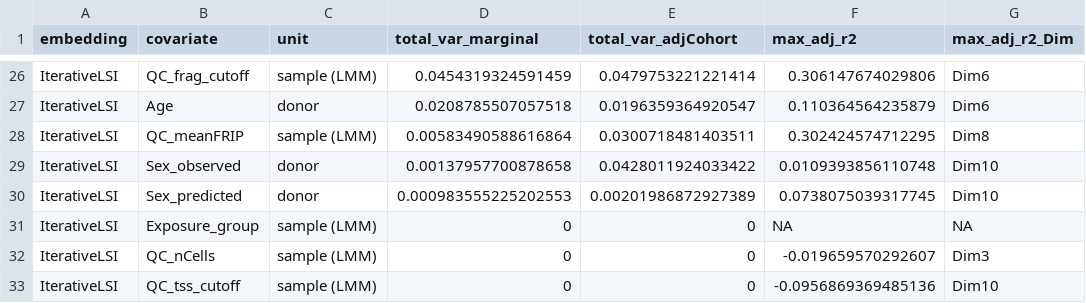
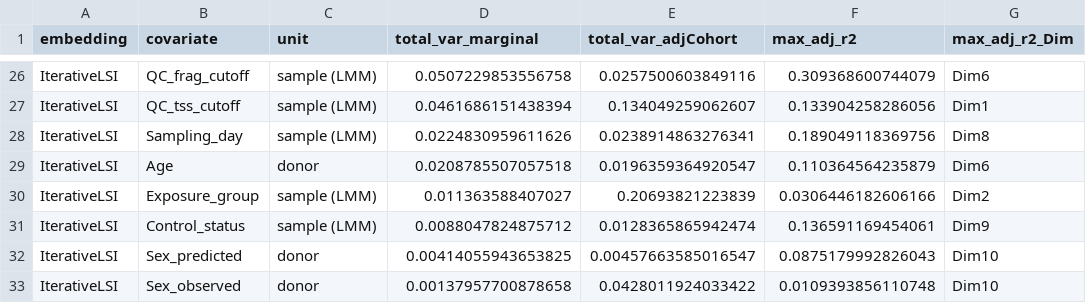
Before and after one commit to EpigenomeInformatics/exposure_atlas_manuscript, a CSV file: figures/dim_covariate_variance_summary.csv, drawn as a sheet; only a part is shown, gaps mark what is left out; the diff covers the shown part only.

```diff
--- a/figures/dim_covariate_variance_summary.csv
+++ b/figures/dim_covariate_variance_summary.csv
@@ -26,8 +26,8 @@
-"IterativeLSI","QC_frag_cutoff","sample (LMM)",0.0454319324591459,0.0479753221221414,0.306147674029806,"Dim6"
+"IterativeLSI","QC_frag_cutoff","sample (LMM)",0.0507229853556758,0.0257500603849116,0.309368600744079,"Dim6"
+"IterativeLSI","QC_tss_cutoff","sample (LMM)",0.0461686151438394,0.134049259062607,0.133904258286056,"Dim1"
+"IterativeLSI","Sampling_day","sample (LMM)",0.0224830959611626,0.0238914863276341,0.189049118369756,"Dim8"
 "IterativeLSI","Age","donor",0.0208785507057518,0.0196359364920547,0.110364564235879,"Dim6"
-"IterativeLSI","QC_meanFRIP","sample (LMM)",0.00583490588616864,0.0300718481403511,0.302424574712295,"Dim8"
+"IterativeLSI","Exposure_group","sample (LMM)",0.011363588407027,0.20693821223839,0.0306446182606166,"Dim2"
+"IterativeLSI","Control_status","sample (LMM)",0.0088047824875712,0.0128365865942474,0.136591169454061,"Dim9"
+"IterativeLSI","Sex_predicted","donor",0.00414055943653825,0.00457663585016547,0.0875179992826043,"Dim10"
 "IterativeLSI","Sex_observed","donor",0.00137957700878658,0.0428011924033422,0.0109393856110748,"Dim10"
-"IterativeLSI","Sex_predicted","donor",0.000983555225202553,0.00201986872927389,0.0738075039317745,"Dim10"
-"IterativeLSI","Exposure_group","sample (LMM)",0,0,NA,NA
-"IterativeLSI","QC_nCells","sample (LMM)",0,0,-0.019659570292607,"Dim3"
-"IterativeLSI","QC_tss_cutoff","sample (LMM)",0,0,-0.0956869369485136,"Dim10"
```
Also changed, not shown: 4 added rows, 4 removed rows and 50 edited cells elsewhere in this file, figures/dim_covariate_association.csv, 6 other files.
